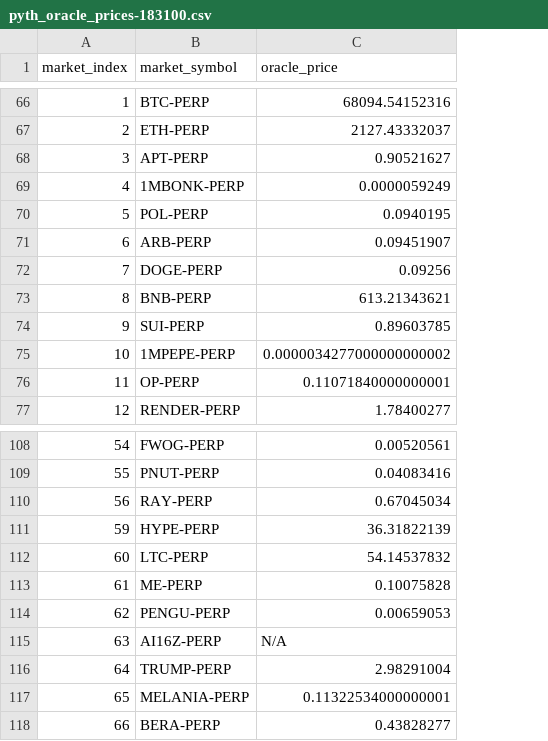
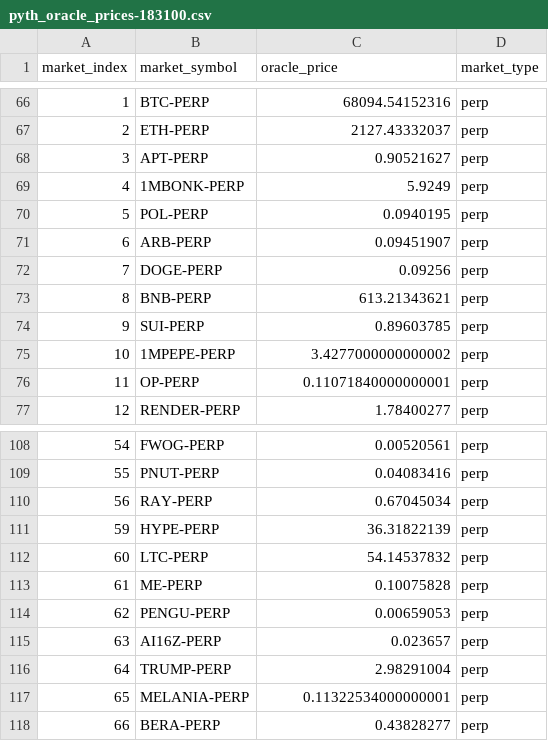
Before and after one commit to velocity-exchange/dfx-calculation, a CSV file: oracle-prices/pyth_oracle_prices-183100.csv, drawn as a sheet; only a part is shown, gaps mark what is left out; the diff covers the shown part only; the diff names each change by its address in the sheet, - before the commit and + after, or states it on an @@ line.

Commit message:
fix oracle price, add stats script

```diff
--- a/oracle-prices/pyth_oracle_prices-183100.csv
+++ b/oracle-prices/pyth_oracle_prices-183100.csv
+column D (market_type), rows 66-77: all perp; rows 108-118: all perp
-C69 (oracle_price): 0.0000059249
+C69 (oracle_price): 5.9249
-C75 (oracle_price): 0.0000034277000000000002
+C75 (oracle_price): 3.4277000000000002
-C115 (oracle_price): N/A
+C115 (oracle_price): 0.023657
```
Also changed, not shown: 1 added row and 4 edited cells elsewhere in this file, oracle-prices/pyth_oracle_prices-160600.csv, 2 other files.
